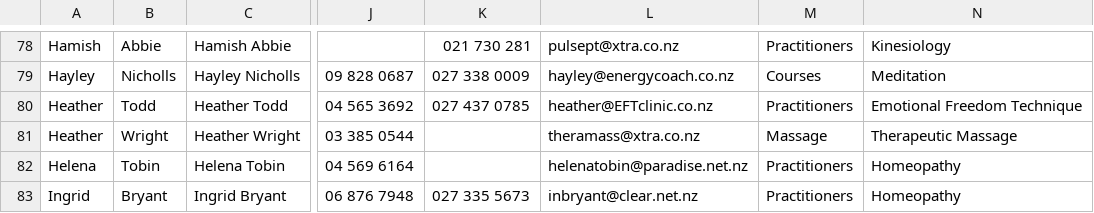
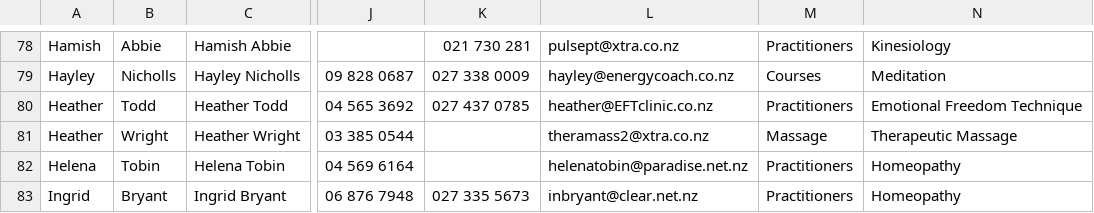
Before and after one commit to cbonnet99/cbba, a CSV file: csv/users.csv, drawn as a sheet; only a part is shown, gaps mark what is left out; the diff names each change by its address in the sheet, - before the commit and + after, or states it on an @@ line.

Commit message:
Restricted to active users, made imported users active, solved some bugs

```diff
--- a/csv/users.csv
+++ b/csv/users.csv
-L81: theramass@xtra.co.nz
+L81: theramass2@xtra.co.nz
```
Also changed, not shown: 11 other files.
